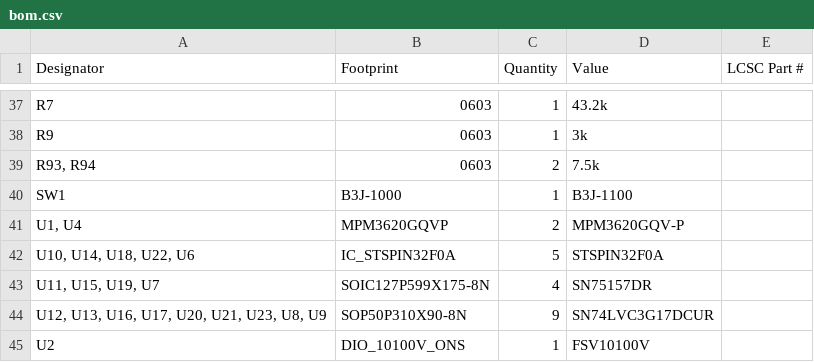
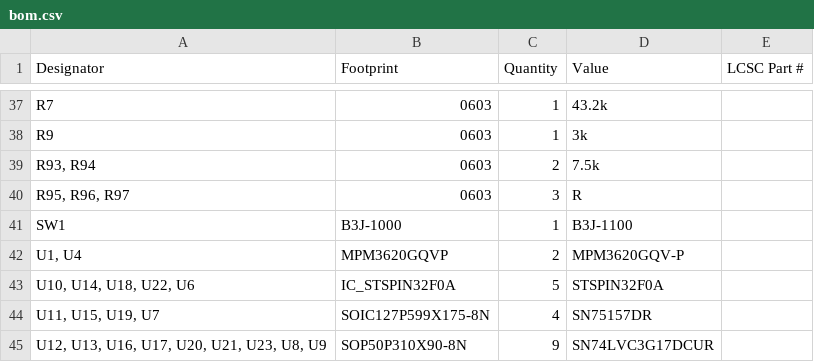
Before and after one commit to RoboJackets/robocup-pcb, a CSV file: boards/on-robot/kicad/motorboard-v1.0/production/bom.csv, drawn as a sheet; only a part is shown, gaps mark what is left out; the shorter side is filled out with more unchanged rows.

```diff
--- a/boards/on-robot/kicad/motorboard-v1.0/production/bom.csv
+++ b/boards/on-robot/kicad/motorboard-v1.0/production/bom.csv
@@ -39,2 +39,3 @@ R9,0603,1,3k,
 "R93, R94",0603,2,7.5k,
+"R95, R96, R97",0603,3,R,
 SW1,B3J-1000,1,B3J-1100,
```
Also changed, not shown: boards/on-robot/kicad/motorboard-v1.0/production/designators.csv, boards/on-robot/kicad/motorboard-v1.0/production/positions.csv, 21 other files.
